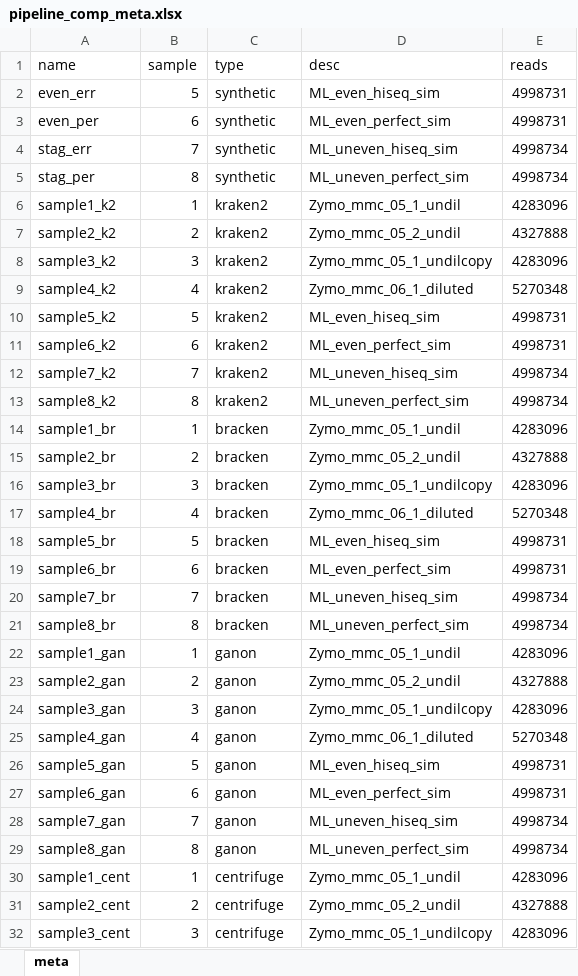
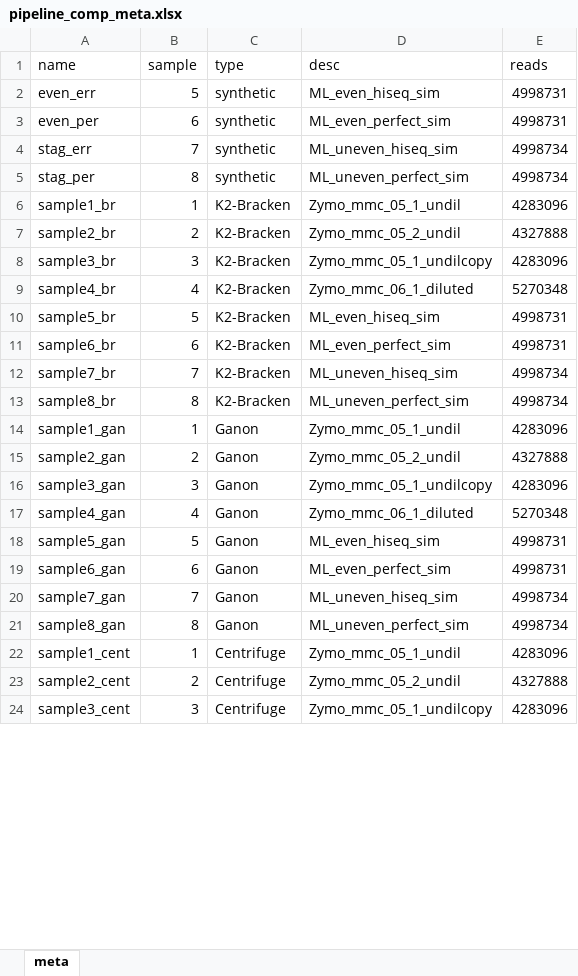
Before and after one commit to cm0109/jpl_bioinfo_internship, an Excel workbook: pipeline_comp_meta.xlsx, sheet meta, drawn as a sheet; only a part is shown; values as stored, in another font and other column widths than the file's, no borders; removed rows and columns are numbered as before the commit, all else as after; the diff covers the shown part only; the diff names each change by its address in the sheet, - before the commit and + after, or states it on an @@ line.

```diff
--- a/pipeline_comp_meta.xlsx (sheet meta)
+++ b/pipeline_comp_meta.xlsx (sheet meta)
-row 6: sample1_k2 | 1 | kraken2 | Zymo_mmc_05_1_undil | 4283096
-row 7: sample2_k2 | 2 | kraken2 | Zymo_mmc_05_2_undil | 4327888
-row 8: sample3_k2 | 3 | kraken2 | Zymo_mmc_05_1_undilcopy | 4283096
-row 9: sample4_k2 | 4 | kraken2 | Zymo_mmc_06_1_diluted | 5270348
-row 10: sample5_k2 | 5 | kraken2 | ML_even_hiseq_sim | 4998731
-row 11: sample6_k2 | 6 | kraken2 | ML_even_perfect_sim | 4998731
-row 12: sample7_k2 | 7 | kraken2 | ML_uneven_hiseq_sim | 4998734
-row 13: sample8_k2 | 8 | kraken2 | ML_uneven_perfect_sim | 4998734
-C6:C13 (type): bracken
+C6:C13 (type): K2-Bracken
-C14:C21 (type): ganon
+C14:C21 (type): Ganon
-C22:C24 (type): centrifuge
+C22:C24 (type): Centrifuge
```
Also changed, not shown: 6 edited cells elsewhere in this sheet, resource_comp.xlsx, 7 other files.
